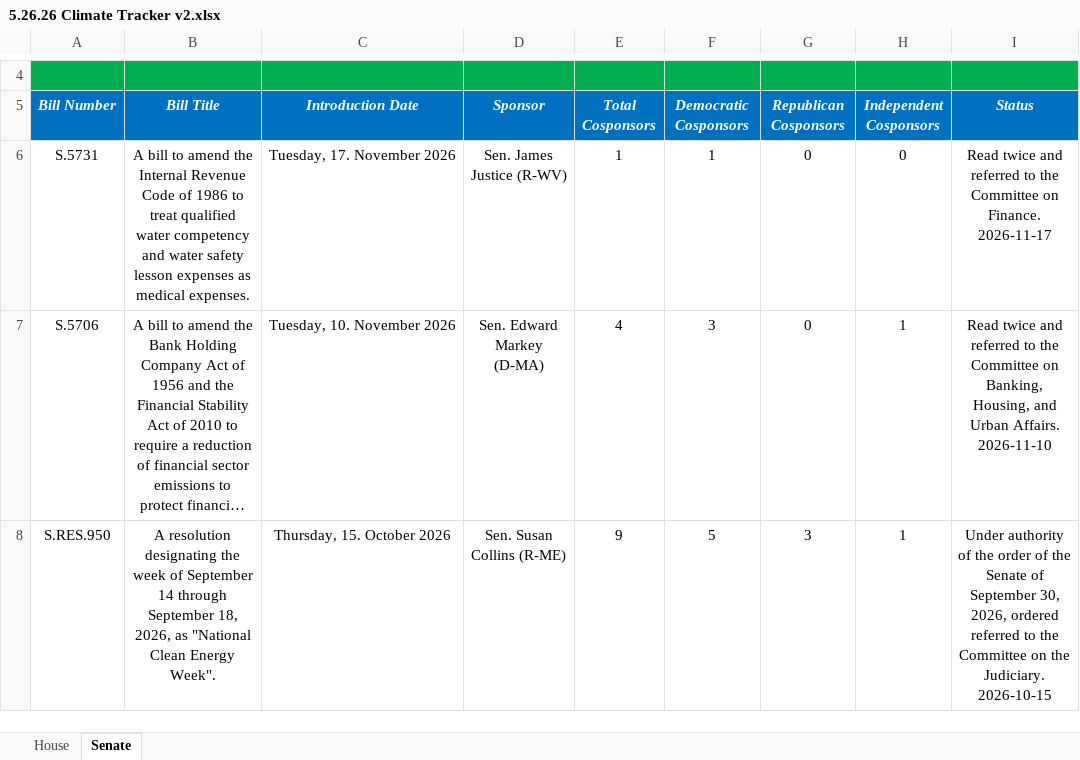
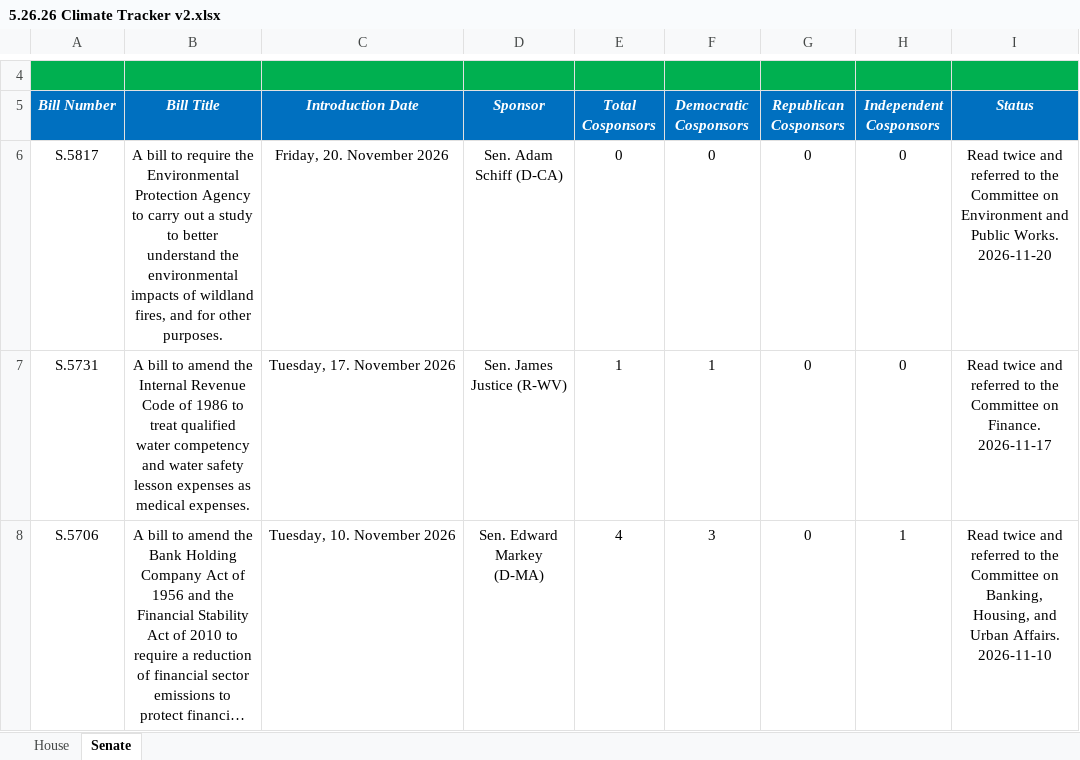
Before and after one commit to wmktaylor1549/congress-digest, an Excel workbook: 5.26.26 Climate Tracker v2.xlsx, sheet Senate, drawn as a sheet; only a part is shown, gaps mark what is left out; the shorter side is filled out with more unchanged rows; long unchanged cells end in …; values as stored, in another font and other column widths than the file's, no borders; conditional formats and table styles not drawn; the diff names each change by its address in the sheet, - before the commit and + after, or states it on an @@ line.

```diff
--- a/5.26.26 Climate Tracker v2.xlsx (sheet Senate)
+++ b/5.26.26 Climate Tracker v2.xlsx (sheet Senate)
+row 6: S.5817 | A bill to require the Environmental Protection Agency to carry out a study to better understand the environmental impacts of wildland fires, and for other purposes. | Friday, 20. November 2026 | Sen. Adam Schiff (D-CA) | 0 | 0 | 0 | 0 | Read twice and referred to the Committee on Environment and Public Works. 2026-11-20
```
Also changed, not shown: 1 other file.
